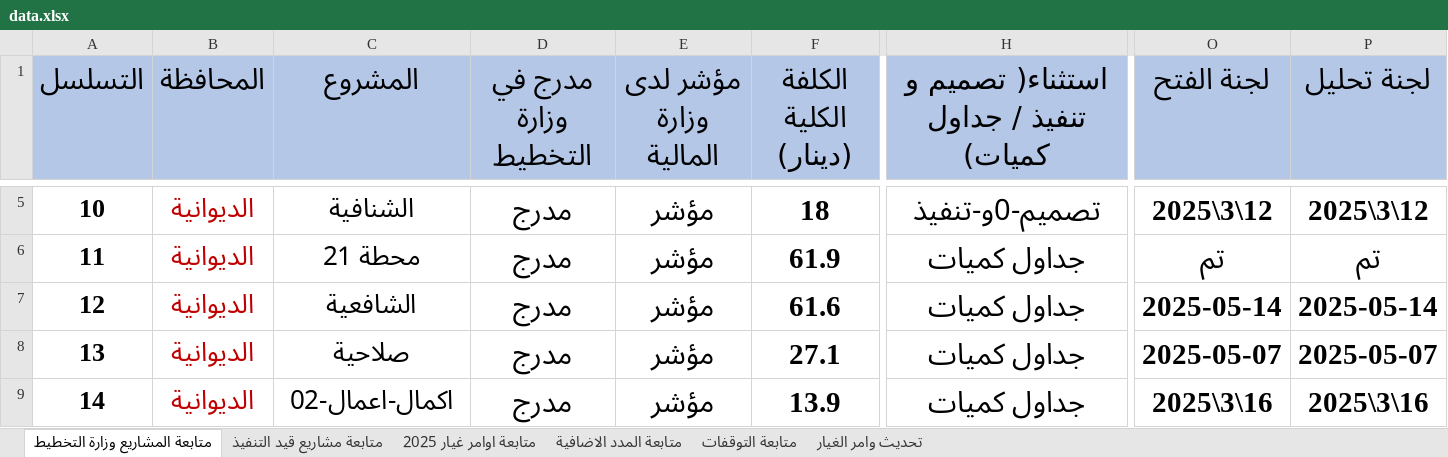
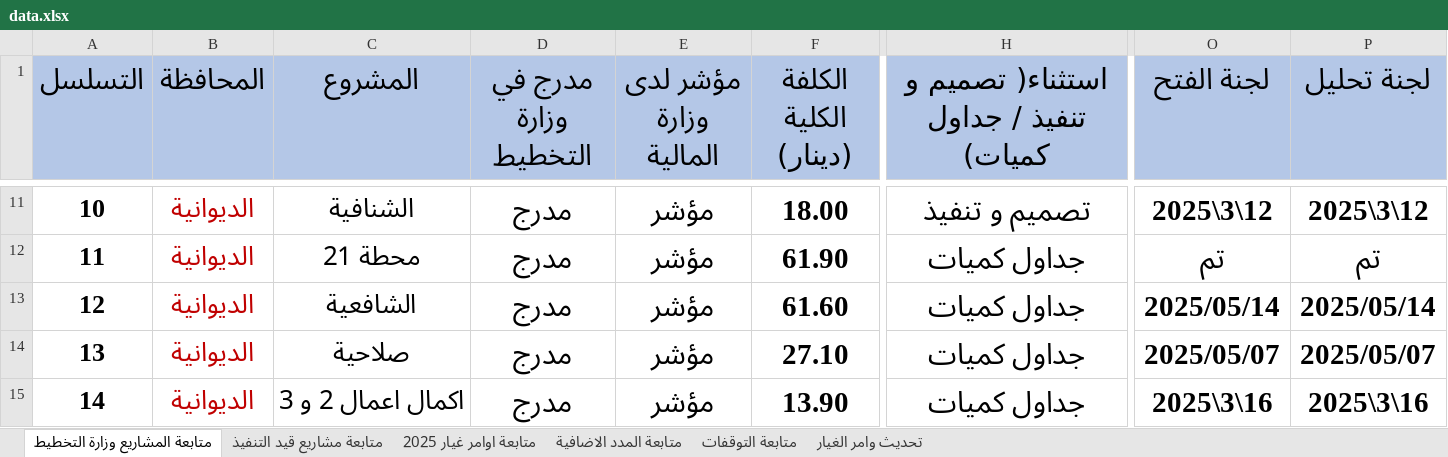
Before and after one commit to gmoch-g/mochmoch, an Excel workbook: data.xlsx, sheet متابعة المشاريع وزارة التخطيط, drawn as a sheet; only a part is shown, gaps mark what is left out; values as stored, in another font and other column widths than the file's, no borders; addresses are those after the commit; the diff covers the shown part only; the diff names each change by its address in the sheet, - before the commit and + after, or states it on an @@ line.

```diff
--- a/data.xlsx (sheet متابعة المشاريع وزارة التخطيط)
+++ b/data.xlsx (sheet متابعة المشاريع وزارة التخطيط)
-F11 (الكلفة الكلية (دينار)): 18
+F11 (الكلفة الكلية (دينار)): 18.00
-H11: تصميم-0و-تنفيذ
+H11: تصميم و تنفيذ
-F12 (الكلفة الكلية (دينار)): 61.9
+F12 (الكلفة الكلية (دينار)): 61.90
-F13 (الكلفة الكلية (دينار)): 61.6
+F13 (الكلفة الكلية (دينار)): 61.60
-O13 (لجنة الفتح): 2025-05-14
+O13 (لجنة الفتح): 2025/05/14
-P13 (لجنة تحليل): 2025-05-14
+P13 (لجنة تحليل): 2025/05/14
-F14 (الكلفة الكلية (دينار)): 27.1
+F14 (الكلفة الكلية (دينار)): 27.10
-O14 (لجنة الفتح): 2025-05-07
+O14 (لجنة الفتح): 2025/05/07
-P14 (لجنة تحليل): 2025-05-07
+P14 (لجنة تحليل): 2025/05/07
-C15 (المشروع): اكمال-اعمال-02
+C15 (المشروع): اكمال اعمال 2 و 3
-F15 (الكلفة الكلية (دينار)): 13.9
+F15 (الكلفة الكلية (دينار)): 13.90
```
Also changed, not shown: 7 added rows, 3 removed rows, 170 edited cells and cell formats elsewhere in this sheet, sheet تحديث وامر الغيار, sheet متابعة مشاريع قيد التنفيذ, sheet متابعة التوقفات, sheet متابعة اوامر غيار 2025, hidden cells, 2 other files.
